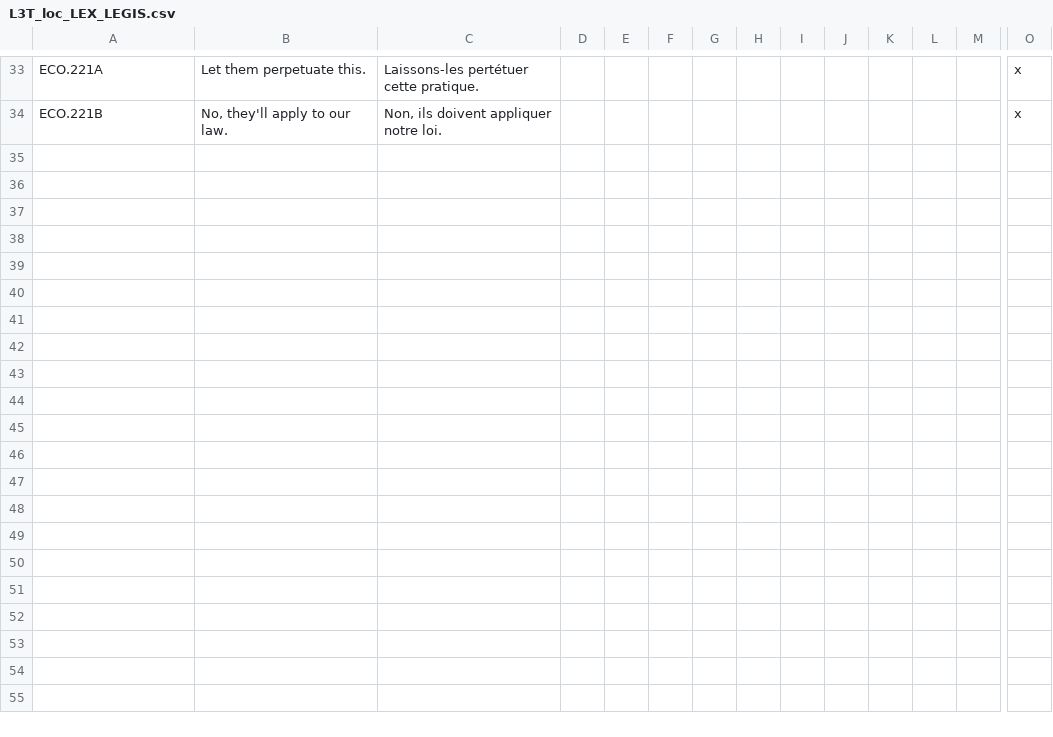
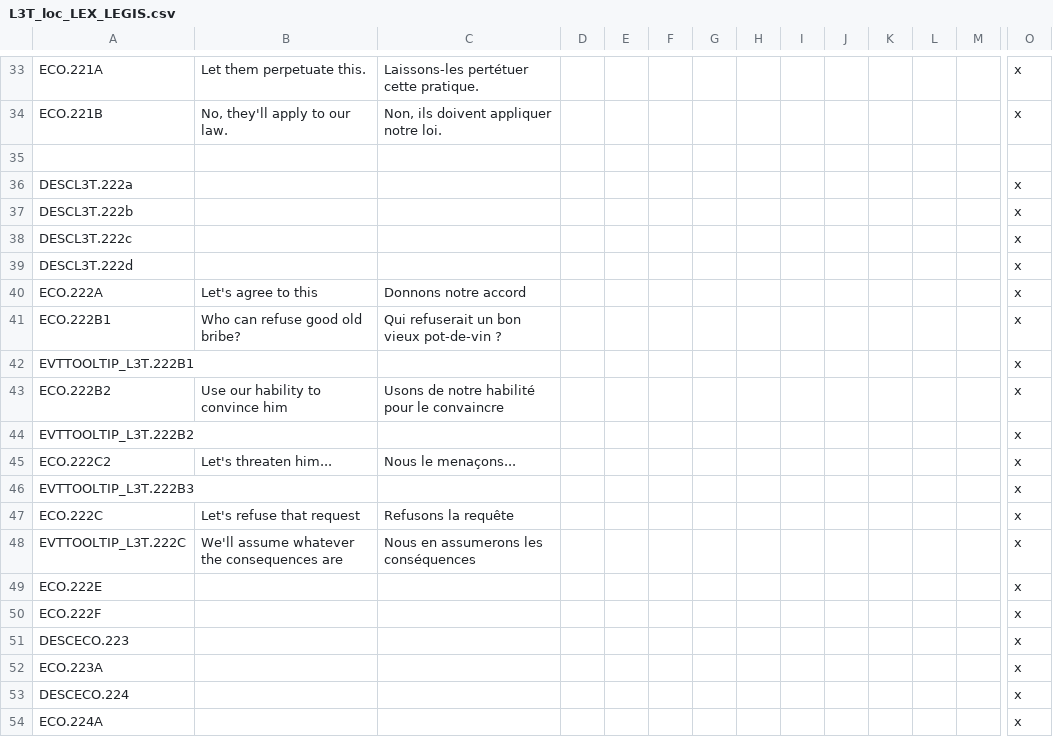
Before and after one commit to ArkoG/L3T, a CSV file: L3T/localisation/L3T_loc_LEX_LEGIS.csv, drawn as a sheet; only a part is shown, gaps mark what is left out; rows hold the shown columns only; the diff covers the shown part only; the diff names each change by its address in the sheet, - before the commit and + after, or states it on an @@ line.

Commit message:
according loc

```diff
--- a/L3T/localisation/L3T_loc_LEX_LEGIS.csv
+++ b/L3T/localisation/L3T_loc_LEX_LEGIS.csv
+row 35: (empty)
+row 36: DESCL3T.222a |  |  |  |  |  |  |  |  |  |  |  |  | x
+row 37: DESCL3T.222b |  |  |  |  |  |  |  |  |  |  |  |  | x
+row 38: DESCL3T.222c |  |  |  |  |  |  |  |  |  |  |  |  | x
+row 39: DESCL3T.222d |  |  |  |  |  |  |  |  |  |  |  |  | x
+row 40: ECO.222A | Let's agree to this | Donnons notre accord |  |  |  |  |  |  |  |  |  |  | x
+row 41: ECO.222B1 | Who can refuse good old bribe? | Qui refuserait un bon vieux pot-de-vin ? |  |  |  |  |  |  |  |  |  |  | x
+row 42: EVTTOOLTIP_L3T.222B1 |  |  |  |  |  |  |  |  |  |  |  |  | x
+row 43: ECO.222B2 | Use our hability to convince him | Usons de notre habilité pour le convaincre |  |  |  |  |  |  |  |  |  |  | x
+row 44: EVTTOOLTIP_L3T.222B2 |  |  |  |  |  |  |  |  |  |  |  |  | x
+row 45: ECO.222C2 | Let's threaten him... | Nous le menaçons... |  |  |  |  |  |  |  |  |  |  | x
+row 46: EVTTOOLTIP_L3T.222B3 |  |  |  |  |  |  |  |  |  |  |  |  | x
+row 47: ECO.222C | Let's refuse that request | Refusons la requête |  |  |  |  |  |  |  |  |  |  | x
+row 48: EVTTOOLTIP_L3T.222C | We'll assume whatever the consequences are | Nous en assumerons les conséquences |  |  |  |  |  |  |  |  |  |  | x
+row 49: ECO.222E |  |  |  |  |  |  |  |  |  |  |  |  | x
+row 50: ECO.222F |  |  |  |  |  |  |  |  |  |  |  |  | x
+row 51: DESCECO.223 |  |  |  |  |  |  |  |  |  |  |  |  | x
+row 52: ECO.223A |  |  |  |  |  |  |  |  |  |  |  |  | x
+row 53: DESCECO.224 |  |  |  |  |  |  |  |  |  |  |  |  | x
+row 54: ECO.224A |  |  |  |  |  |  |  |  |  |  |  |  | x
```
Also changed, not shown: 9 added rows elsewhere in this file.
